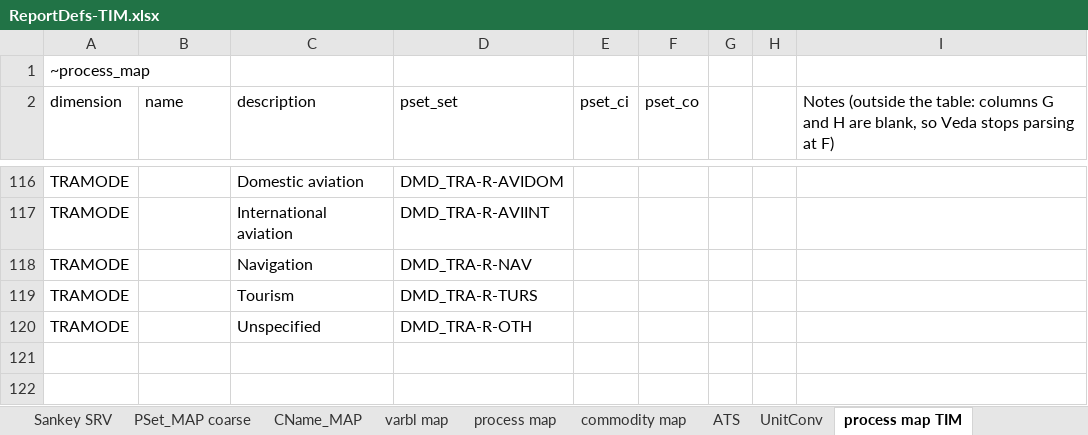
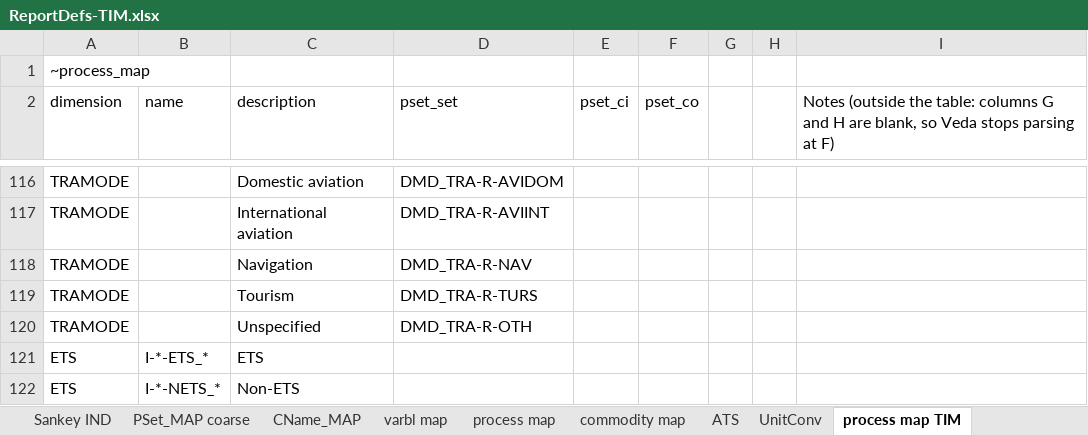
Before and after one commit to akanudia/times-ireland-model, an Excel workbook: ReportDefs-TIM.xlsx, sheet process map TIM, drawn as a sheet; only a part is shown, gaps mark what is left out; values as stored, in another font and other column widths than the file's, no borders; the diff names each change by its address in the sheet, - before the commit and + after, or states it on an @@ line.

```diff
--- a/ReportDefs-TIM.xlsx (sheet process map TIM)
+++ b/ReportDefs-TIM.xlsx (sheet process map TIM)
+sheet tab: Sankey IND
+row 121: ETS | I-*-ETS_* | ETS
+row 122: ETS | I-*-NETS_* | Non-ETS
```
Also changed, not shown: SetRules.xlsx.
